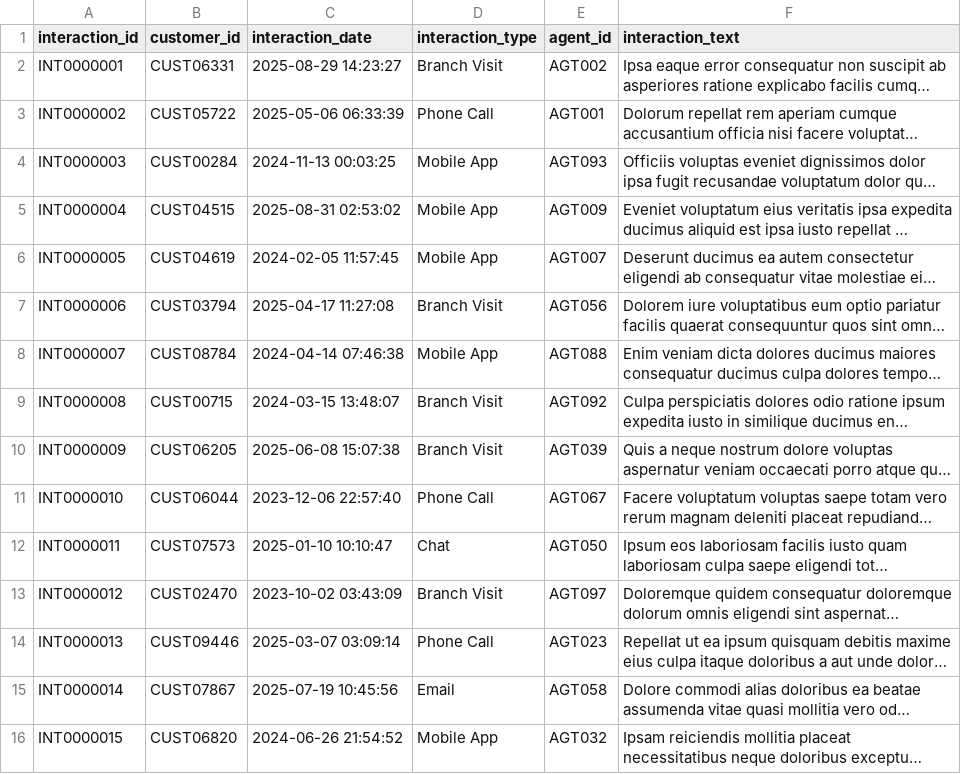
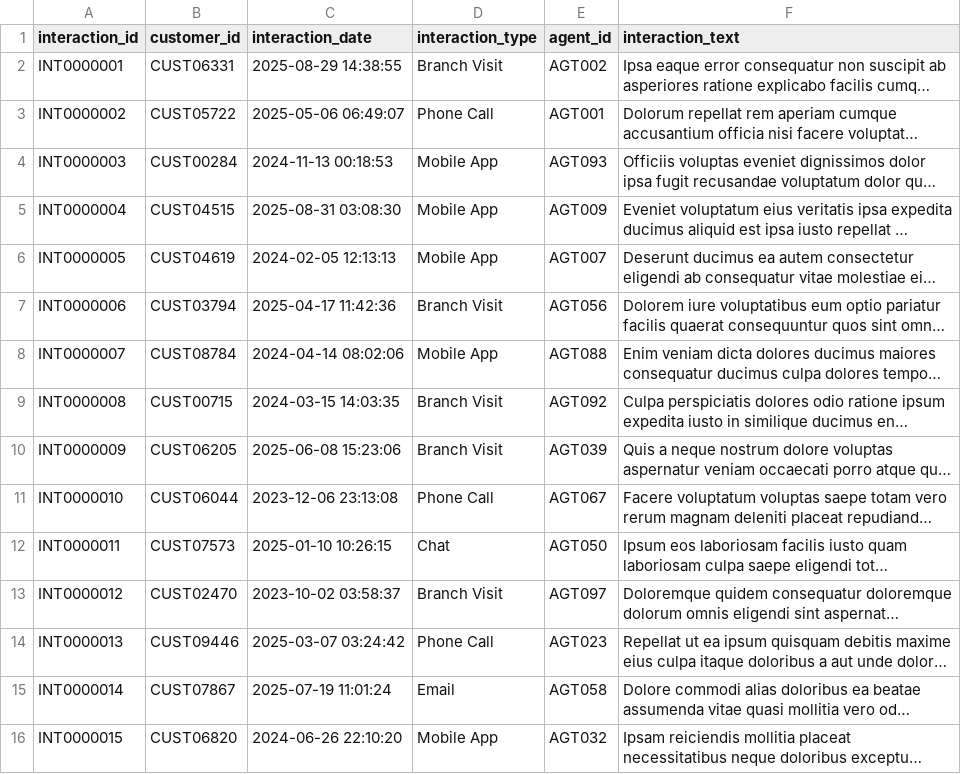
Before and after one commit to AShep1/FakeBank, a CSV file: sample/customer_interactions_sample.csv, drawn as a sheet; long unchanged cells end in …; the diff names each change by its address in the sheet, - before the commit and + after, or states it on an @@ line.

Commit message:
more sample data and charts

```diff
--- a/sample/customer_interactions_sample.csv
+++ b/sample/customer_interactions_sample.csv
-C2 (interaction_date): 2025-08-29 14:23:27
+C2 (interaction_date): 2025-08-29 14:38:55
-C3 (interaction_date): 2025-05-06 06:33:39
+C3 (interaction_date): 2025-05-06 06:49:07
-C4 (interaction_date): 2024-11-13 00:03:25
+C4 (interaction_date): 2024-11-13 00:18:53
-C5 (interaction_date): 2025-08-31 02:53:02
+C5 (interaction_date): 2025-08-31 03:08:30
-C6 (interaction_date): 2024-02-05 11:57:45
+C6 (interaction_date): 2024-02-05 12:13:13
-C7 (interaction_date): 2025-04-17 11:27:08
+C7 (interaction_date): 2025-04-17 11:42:36
-C8 (interaction_date): 2024-04-14 07:46:38
+C8 (interaction_date): 2024-04-14 08:02:06
-C9 (interaction_date): 2024-03-15 13:48:07
+C9 (interaction_date): 2024-03-15 14:03:35
-C10 (interaction_date): 2025-06-08 15:07:38
+C10 (interaction_date): 2025-06-08 15:23:06
-C11 (interaction_date): 2023-12-06 22:57:40
+C11 (interaction_date): 2023-12-06 23:13:08
-C12 (interaction_date): 2025-01-10 10:10:47
+C12 (interaction_date): 2025-01-10 10:26:15
-C13 (interaction_date): 2023-10-02 03:43:09
+C13 (interaction_date): 2023-10-02 03:58:37
-C14 (interaction_date): 2025-03-07 03:09:14
+C14 (interaction_date): 2025-03-07 03:24:42
-C15 (interaction_date): 2025-07-19 10:45:56
+C15 (interaction_date): 2025-07-19 11:01:24
-C16 (interaction_date): 2024-06-26 21:54:52
+C16 (interaction_date): 2024-06-26 22:10:20
```
Also changed, not shown: 24 other files.
